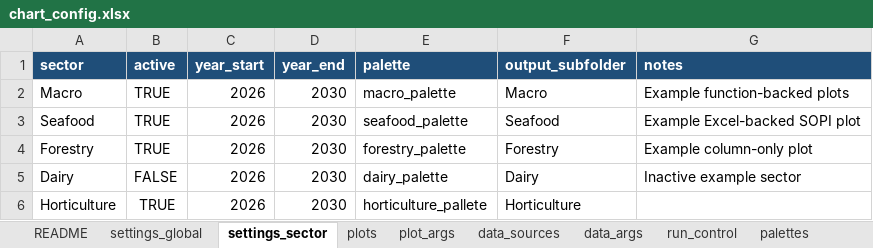
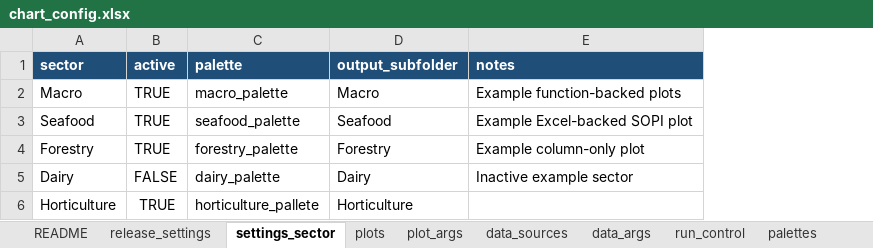
Before and after one commit to fededur/autosopi, an Excel workbook: config/chart_config.xlsx, sheet settings_sector, drawn as a sheet; values as stored, in another font and other column widths than the file's, no borders; the diff names each change by its address in the sheet, - before the commit and + after, or states it on an @@ line.

Commit message:
Organize config by SOPI release

```diff
--- a/config/chart_config.xlsx (sheet settings_sector)
+++ b/config/chart_config.xlsx (sheet settings_sector)
-sheet tab: settings_global
+sheet tab: release_settings
-column C (year_start), rows 2-6: all 2026
-column D (year_end), rows 2-6: all 2030
```
Also changed, not shown: sheet release_settings, sheet plot_args, sheet README, 6 other files.
